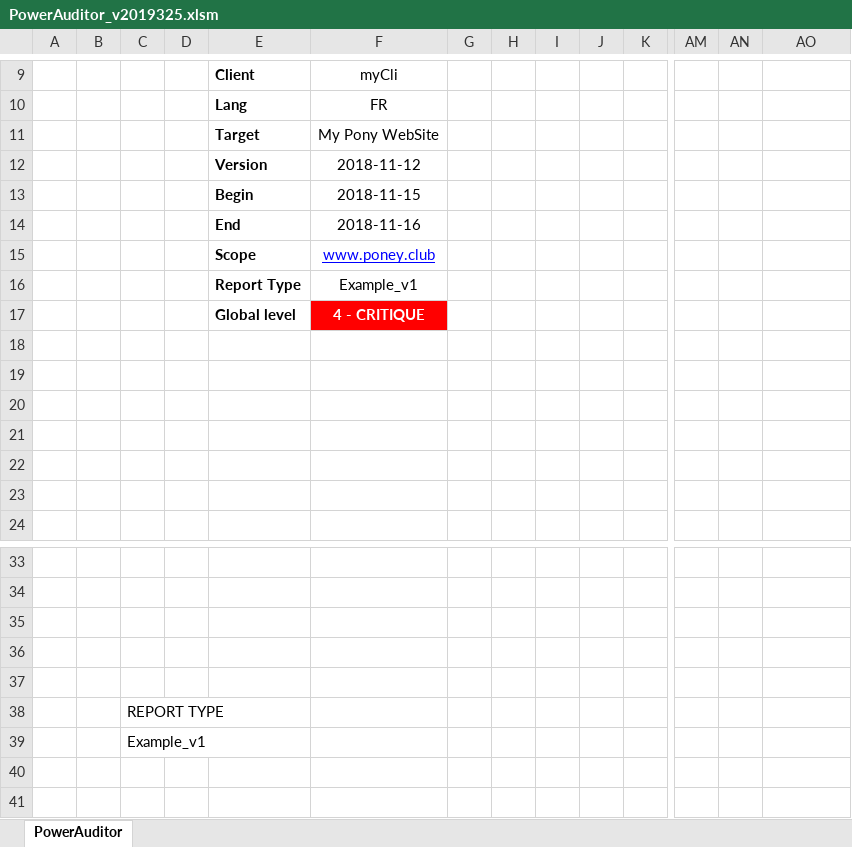
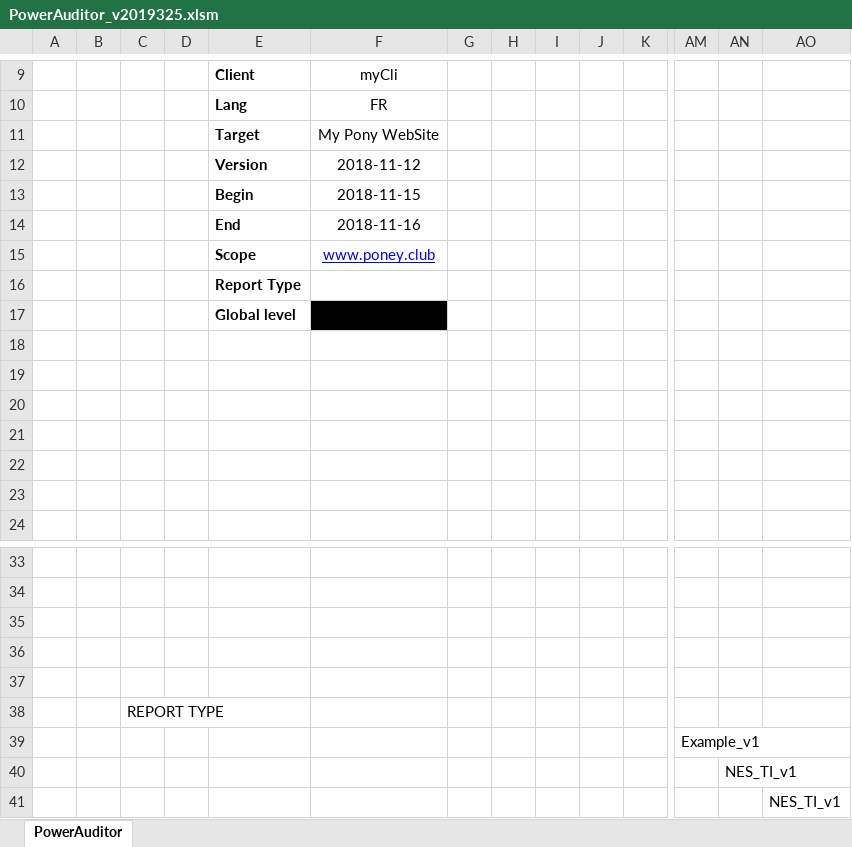
Before and after one commit to 1mm0rt41PC/PowerAuditor, an Excel workbook: PowerAuditor_v2019325.xlsm, sheet PowerAuditor, drawn as a sheet; only a part is shown, gaps mark what is left out; values as stored, in another font and other column widths than the file's, no borders; charts and pictures and table styles not drawn; removed rows and columns are numbered as before the commit, all else as after; rows hold the shown columns only; the diff names each change by its address in the sheet, - before the commit and + after, or states it on an @@ line.

```diff
--- a/PowerAuditor_v2019325.xlsm (sheet PowerAuditor)
+++ b/PowerAuditor_v2019325.xlsm (sheet PowerAuditor)
-F16 (myCli): Example_v1
+F16 (myCli): (empty)
-F17 (myCli): 4 - CRITIQUE
+F17 (myCli): (empty)
-F17 fill: #FF0000
+F17 fill: #000000
-row 39:  |  | Example_v1
+row 39:  |  |  |  |  |  |  |  |  |  |  | Example_v1
+row 40:  |  |  |  |  |  |  |  |  |  |  |  | NES_TI_v1
+row 41:  |  |  |  |  |  |  |  |  |  |  |  |  | NES_TI_v1
```
Also changed, not shown: dev/PowerAuditor.xlsm, template/Example_v1-FR.xlsm, 6 other files.
